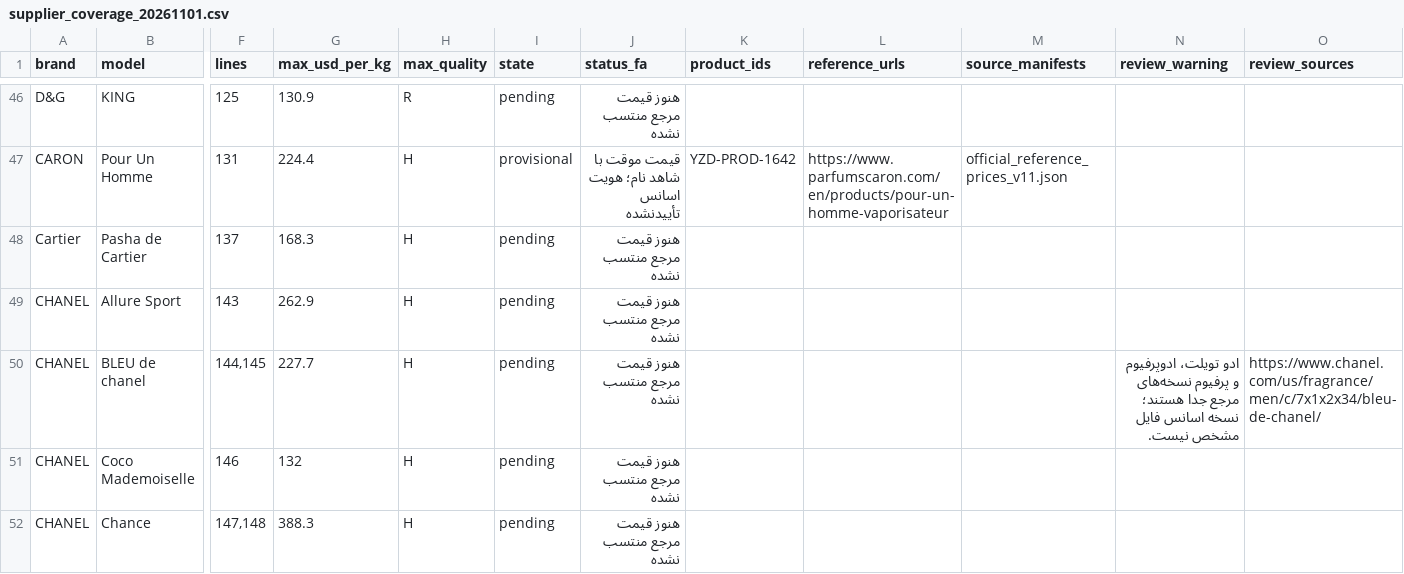
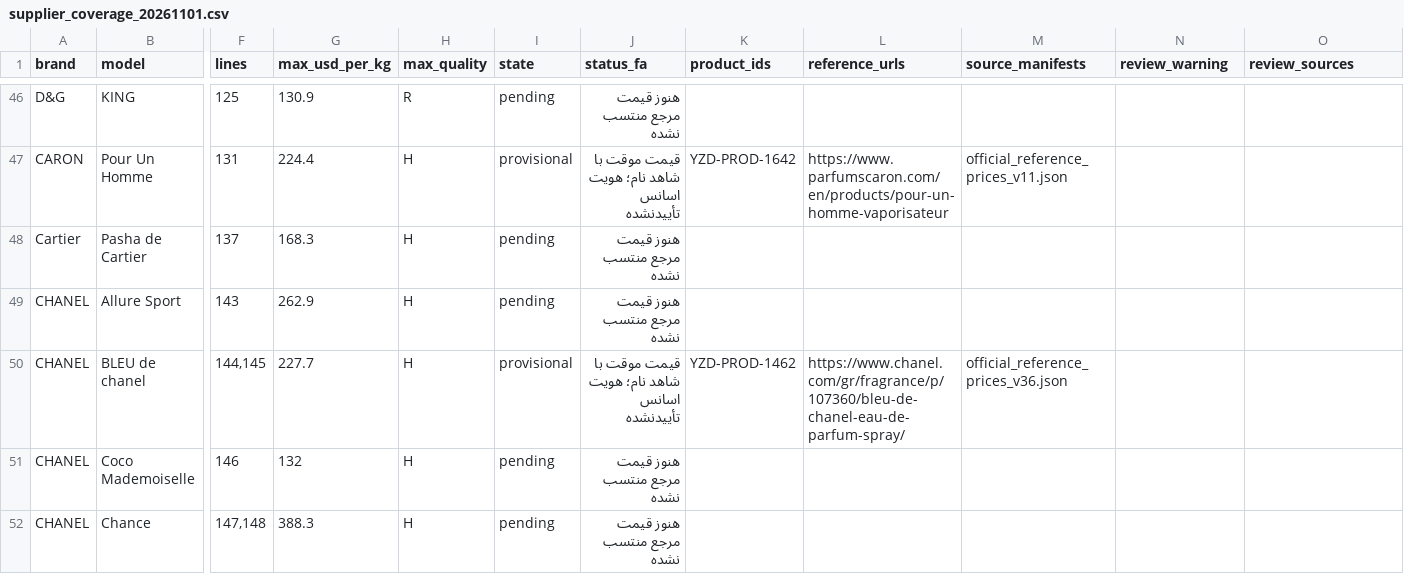
Before and after one commit to Saeedsoli/YZDPRFM, a CSV file: reports/supplier_coverage_20261101.csv, drawn as a sheet; only a part is shown, gaps mark what is left out; the diff names each change by its address in the sheet, - before the commit and + after, or states it on an @@ line.

Commit message:
Record provisional owner choice for Bleu de Chanel

```diff
--- a/reports/supplier_coverage_20261101.csv
+++ b/reports/supplier_coverage_20261101.csv
-I50 (state): pending
+I50 (state): provisional
-J50 (status_fa): هنوز قیمت مرجع منتسب نشده
+J50 (status_fa): قیمت موقت با شاهد نام؛ هویت اسانس تأییدنشده
-K50 (product_ids): (empty)
+K50 (product_ids): YZD-PROD-1462
-L50 (reference_urls): (empty)
+L50 (reference_urls): https://www.chanel.com/gr/fragrance/p/107360/bleu-de-chanel-eau-de-parfum-spray/
-M50 (source_manifests): (empty)
+M50 (source_manifests): official_reference_prices_v36.json
-N50 (review_warning): ادو تویلت، ادوپرفیوم و پرفیوم نسخه‌های مرجع جدا هستند؛ نسخه اسانس فایل مشخص نیست.
+N50 (review_warning): (empty)
-O50 (review_sources): https://www.chanel.com/us/fragrance/men/c/7x1x2x34/bleu-de-chanel/
+O50 (review_sources): (empty)
```
Also changed, not shown: 11 other files.
